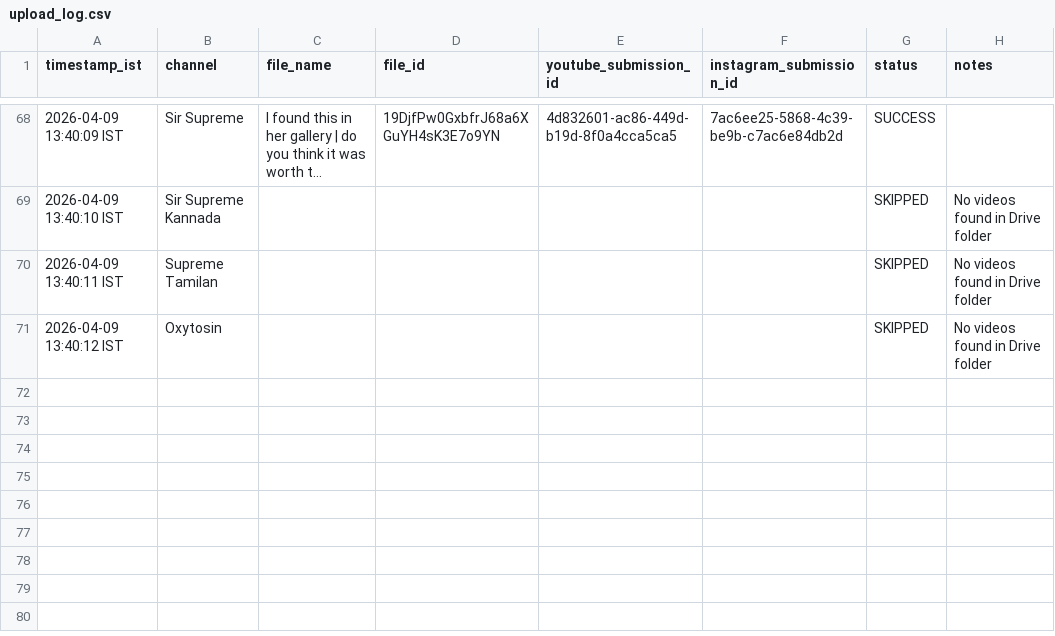
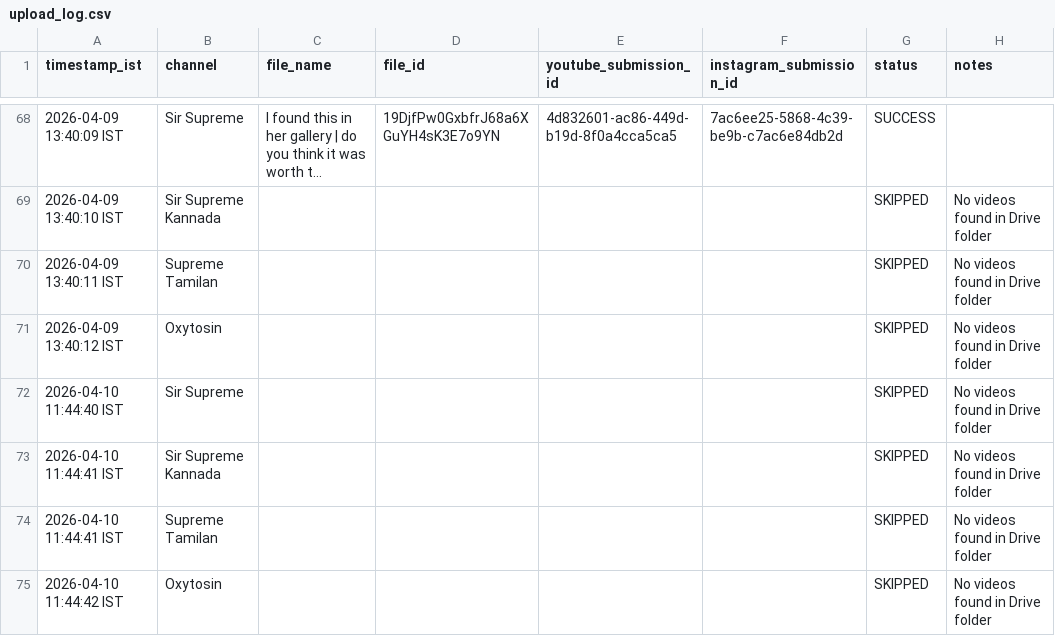
Before and after one commit to rahmankhan1995/social-media-upload-automation, a CSV file: upload_log.csv, drawn as a sheet; only a part is shown, gaps mark what is left out; long unchanged cells end in ….

```diff
--- a/upload_log.csv
+++ b/upload_log.csv
@@ -71 +71,5 @@ timestamp_ist,channel,file_name,file_id,youtube_submission_id,instagram_submissi
 2026-04-09 13:40:12 IST,Oxytosin,,,,,SKIPPED,No videos found in Drive folder
+2026-04-10 11:44:40 IST,Sir Supreme,,,,,SKIPPED,No videos found in Drive folder
+2026-04-10 11:44:41 IST,Sir Supreme Kannada,,,,,SKIPPED,No videos found in Drive folder
+2026-04-10 11:44:41 IST,Supreme Tamilan,,,,,SKIPPED,No videos found in Drive folder
+2026-04-10 11:44:42 IST,Oxytosin,,,,,SKIPPED,No videos found in Drive folder
```
